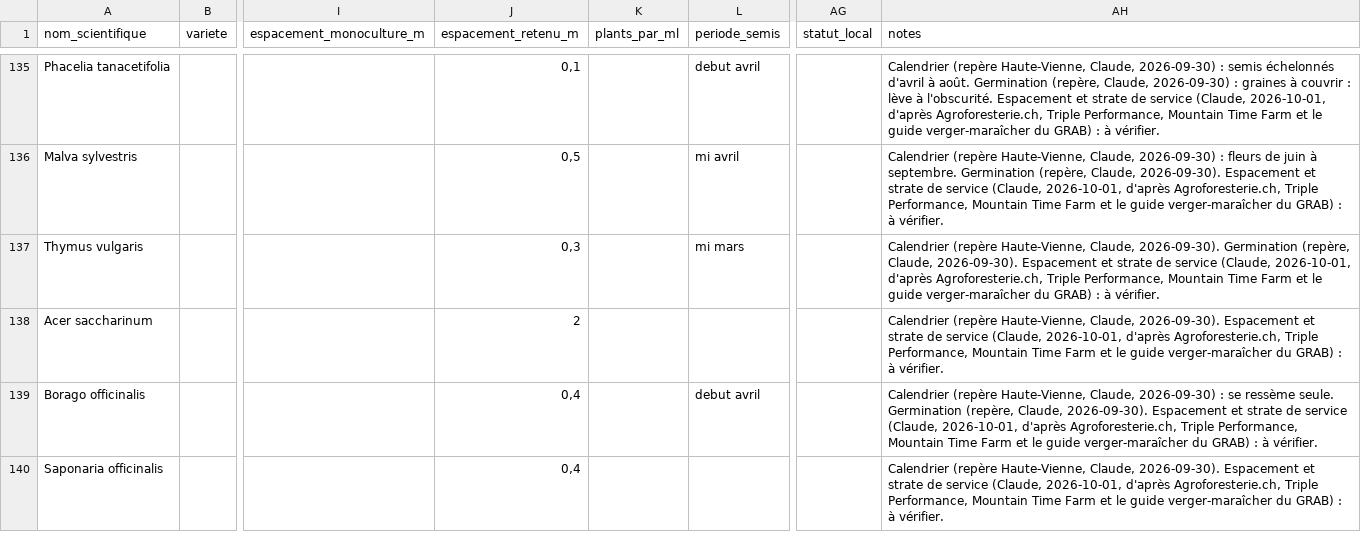
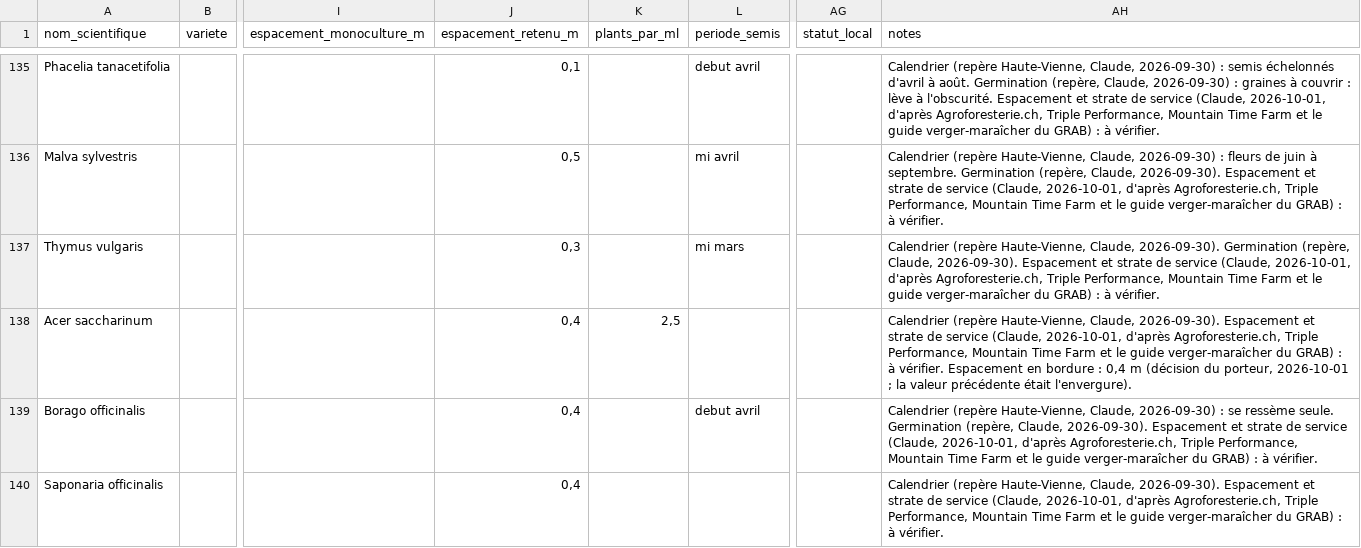
Before and after one commit to symsx/syntropia, a CSV file: contenu/especes-cadre.csv, drawn as a sheet; only a part is shown, gaps mark what is left out; the diff covers the shown part only; the diff names each change by its address in the sheet, - before the commit and + after, or states it on an @@ line.

```diff
--- a/contenu/especes-cadre.csv
+++ b/contenu/especes-cadre.csv
-J138 (espacement_retenu_m): 2
+J138 (espacement_retenu_m): 0,4
-K138 (plants_par_ml): (empty)
+K138 (plants_par_ml): 2,5
-AH138 (notes): …à vérifier.
+AH138 (notes): …à vérifier. Espacement en bordure : 0,4 m (décision du porteur, 2026-10-01 ; la valeur précédente était l'envergure).
```
Also changed, not shown: 87 edited cells elsewhere in this file, 4 other files.
